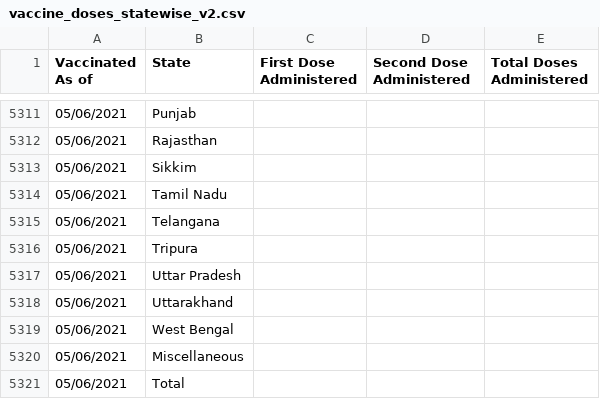
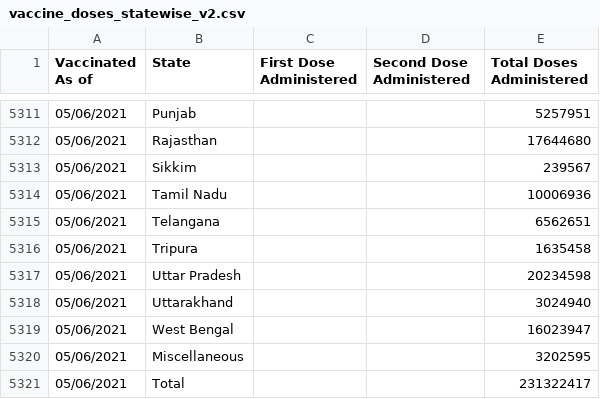
Before and after one commit to covid19india/api, a CSV file: csv/latest/vaccine_doses_statewise_v2.csv, drawn as a sheet; only a part is shown, gaps mark what is left out; the diff covers the shown part only.

```diff
--- a/csv/latest/vaccine_doses_statewise_v2.csv
+++ b/csv/latest/vaccine_doses_statewise_v2.csv
@@ -5311,11 +5311,11 @@ Vaccinated As of,State,First Dose Administered,Second Dose Administered,Total Do
-05/06/2021,Punjab,,,
-05/06/2021,Rajasthan,,,
-05/06/2021,Sikkim,,,
-05/06/2021,Tamil Nadu,,,
-05/06/2021,Telangana,,,
-05/06/2021,Tripura,,,
-05/06/2021,Uttar Pradesh,,,
-05/06/2021,Uttarakhand,,,
-05/06/2021,West Bengal,,,
-05/06/2021,Miscellaneous,,,
-05/06/2021,Total,,,
+05/06/2021,Punjab,,,5257951
+05/06/2021,Rajasthan,,,17644680
+05/06/2021,Sikkim,,,239567
+05/06/2021,Tamil Nadu,,,10006936
+05/06/2021,Telangana,,,6562651
+05/06/2021,Tripura,,,1635458
+05/06/2021,Uttar Pradesh,,,20234598
+05/06/2021,Uttarakhand,,,3024940
+05/06/2021,West Bengal,,,16023947
+05/06/2021,Miscellaneous,,,3202595
+05/06/2021,Total,,,231322417
```
Also changed, not shown: 27 edited cells elsewhere in this file.
